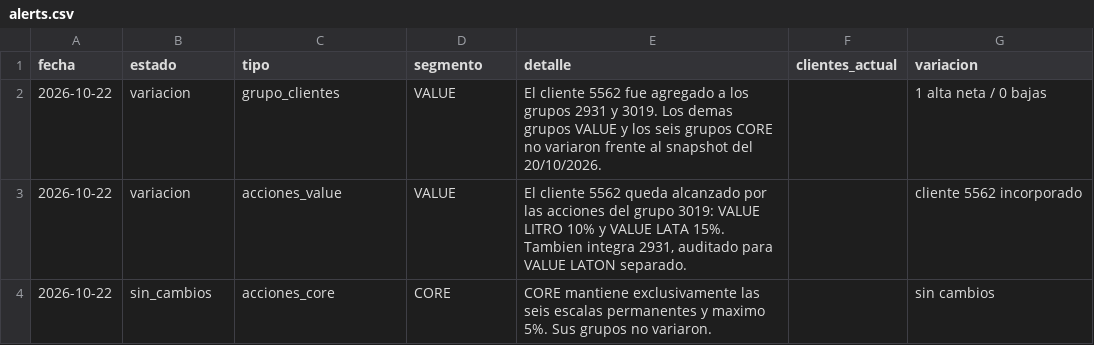
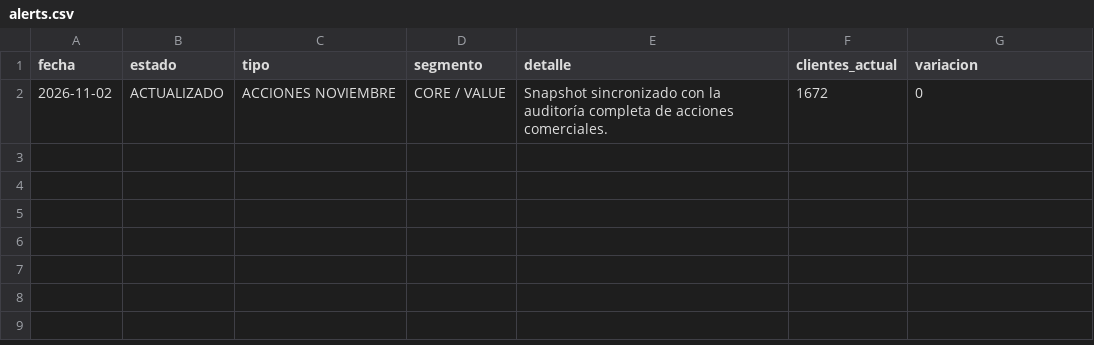
Before and after one commit to tomasddv/grupo-de-clientes-, a CSV file: trade_spend_dashboard/data/processed/alerts.csv, drawn as a sheet; removed rows and columns are numbered as before the commit, all else as after; the diff names each change by its address in the sheet, - before the commit and + after, or states it on an @@ line.

```diff
--- a/trade_spend_dashboard/data/processed/alerts.csv
+++ b/trade_spend_dashboard/data/processed/alerts.csv
-row 2: 2026-10-22 | variacion | grupo_clientes | VALUE | El cliente 5562 fue agregado a los grupos 2931 y 3019. Los demas grupos VALUE y los seis grupos CORE no variaron frente al snapshot del 20/10/2026. |  | 1 alta neta / 0 bajas
-row 3: 2026-10-22 | variacion | acciones_value | VALUE | El cliente 5562 queda alcanzado por las acciones del grupo 3019: VALUE LITRO 10% y VALUE LATA 15%. Tambien integra 2931, auditado para VALUE LATON separado. |  | cliente 5562 incorporado
-row 4: 2026-10-22 | sin_cambios | acciones_core | CORE | CORE mantiene exclusivamente las seis escalas permanentes y maximo 5%. Sus grupos no variaron. |  | sin cambios
+row 2: 2026-11-02 | ACTUALIZADO | ACCIONES NOVIEMBRE | CORE / VALUE | Snapshot sincronizado con la auditoría completa de acciones comerciales. | 1672 | 0
```
Also changed, not shown: trade_spend_dashboard/data/processed/group_summary.csv, 3 other files.
